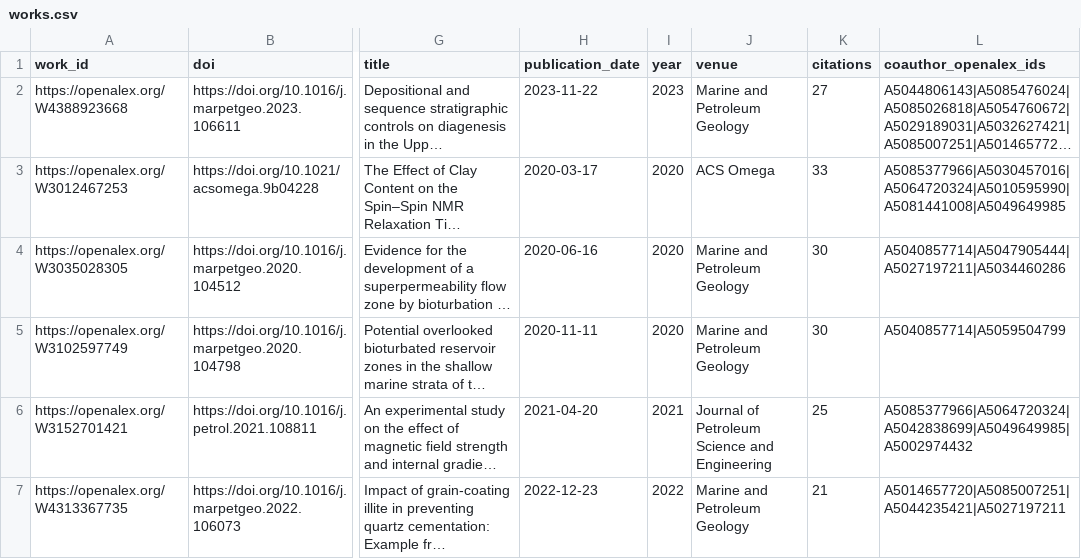
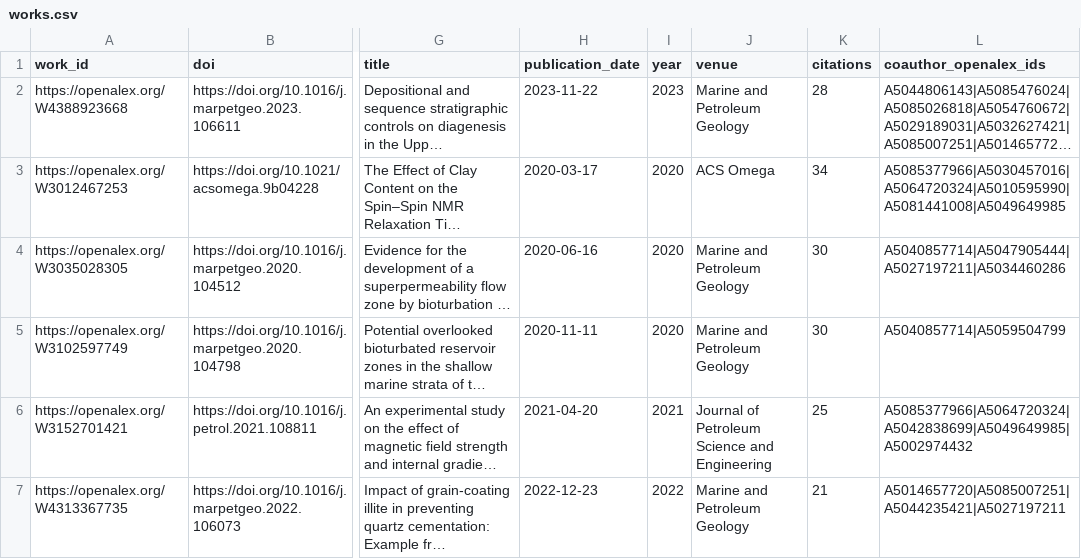
Before and after one commit to digitalgeosciences/idb, a CSV file: data/works.csv, drawn as a sheet; only a part is shown, gaps mark what is left out; long unchanged cells end in …; the diff covers the shown part only; the diff names each change by its address in the sheet, - before the commit and + after, or states it on an @@ line.

```diff
--- a/data/works.csv
+++ b/data/works.csv
-K2 (citations): 27
+K2 (citations): 28
-K3 (citations): 33
+K3 (citations): 34
```
Also changed, not shown: 1 added row, 1 removed row, 2 moved rows and 4 edited cells elsewhere in this file, data/work_institutions.csv, data/work_topics.csv, 6 other files.
